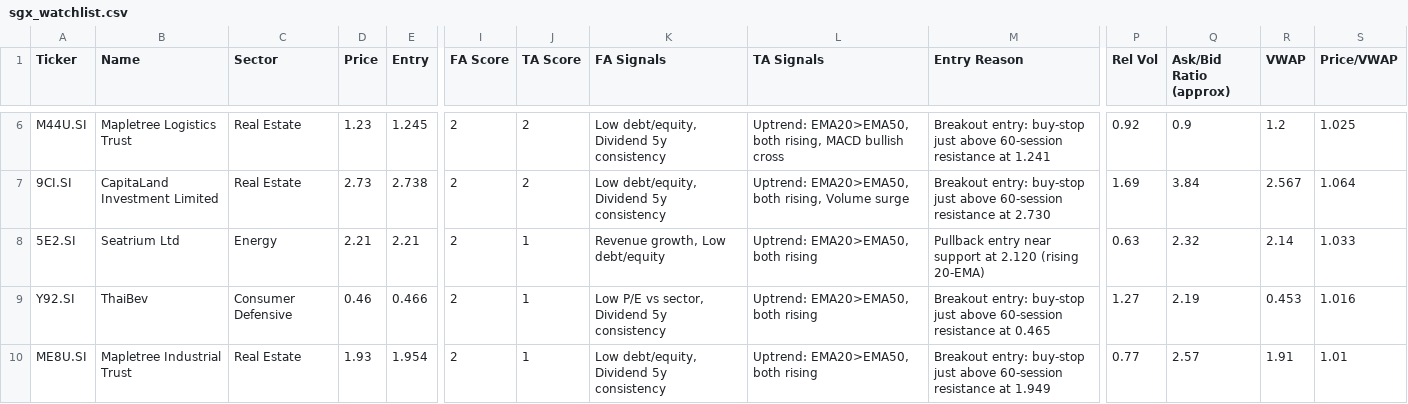
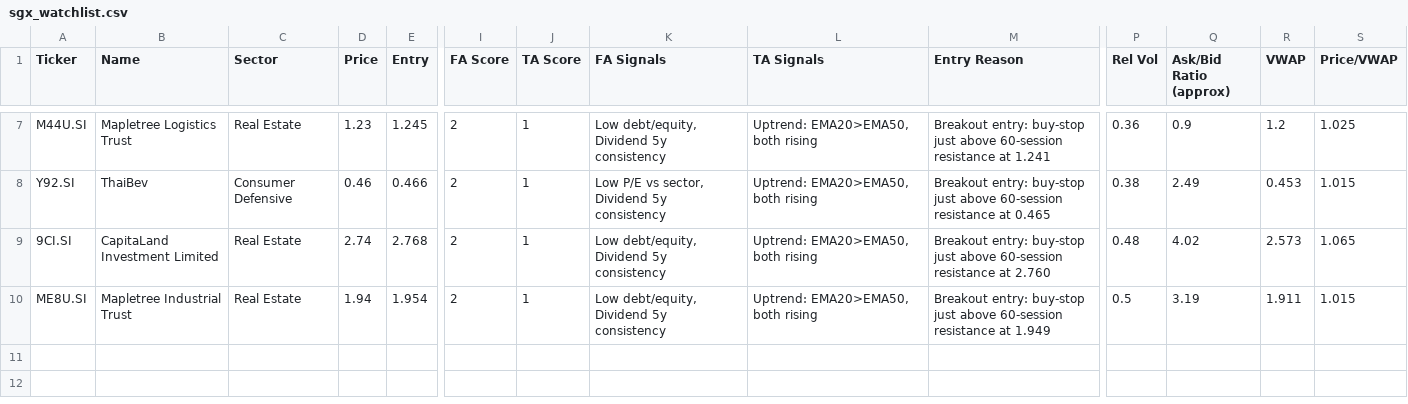
Before and after one commit to LSCAI-dev/Flyfox, a CSV file: sgx_watchlist.csv, drawn as a sheet; only a part is shown, gaps mark what is left out; removed rows and columns are numbered as before the commit, all else as after; rows hold the shown columns only; the diff covers the shown part only; the diff names each change by its address in the sheet, - before the commit and + after, or states it on an @@ line.

```diff
--- a/sgx_watchlist.csv
+++ b/sgx_watchlist.csv
-J7 (TA Score): 2
+J7 (TA Score): 1
-L7 (TA Signals): Uptrend: EMA20>EMA50, both rising, MACD bullish cross
+L7 (TA Signals): Uptrend: EMA20>EMA50, both rising
-P7 (Rel Vol): 0.92
+P7 (Rel Vol): 0.36
-row 7: 9CI.SI | CapitaLand Investment Limited | Real Estate | 2.73 | 2.738 | 2 | 2 | Low debt/equity, Dividend 5y consistency | Uptrend: EMA20>EMA50, both rising, Volume surge | Breakout entry: buy-stop just above 60-session resistance at 2.730 | 1.69 | 3.84 | 2.567 | 1.064
-row 8: 5E2.SI | Seatrium Ltd | Energy | 2.21 | 2.21 | 2 | 1 | Revenue growth, Low debt/equity | Uptrend: EMA20>EMA50, both rising | Pullback entry near support at 2.120 (rising 20-EMA) | 0.63 | 2.32 | 2.14 | 1.033
-P8 (Rel Vol): 1.27
+P8 (Rel Vol): 0.38
-Q8 (Ask/Bid Ratio (approx)): 2.19
+Q8 (Ask/Bid Ratio (approx)): 2.49
-S8 (Price/VWAP): 1.016
+S8 (Price/VWAP): 1.015
+row 9: 9CI.SI | CapitaLand Investment Limited | Real Estate | 2.74 | 2.768 | 2 | 1 | Low debt/equity, Dividend 5y consistency | Uptrend: EMA20>EMA50, both rising | Breakout entry: buy-stop just above 60-session resistance at 2.760 | 0.48 | 4.02 | 2.573 | 1.065
-D10 (Price): 1.93
+D10 (Price): 1.94
-P10 (Rel Vol): 0.77
+P10 (Rel Vol): 0.5
-Q10 (Ask/Bid Ratio (approx)): 2.57
+Q10 (Ask/Bid Ratio (approx)): 3.19
-R10 (VWAP): 1.91
+R10 (VWAP): 1.911
-S10 (Price/VWAP): 1.01
+S10 (Price/VWAP): 1.015
```
Also changed, not shown: 1 added row and 32 edited cells elsewhere in this file, 1 other file.
